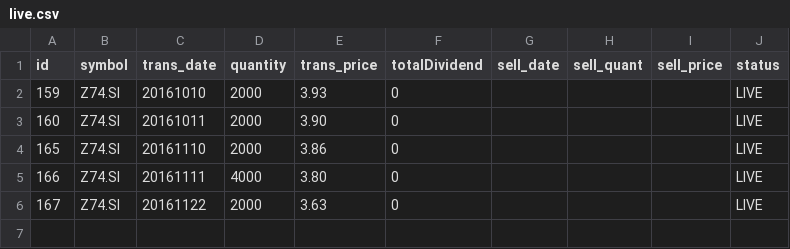
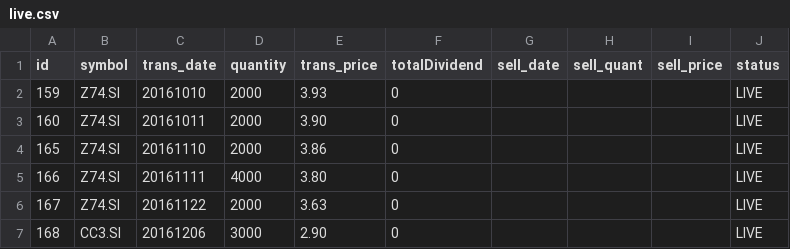
Before and after one commit to ozyxzzzss/git_csv, a CSV file: live.csv, drawn as a sheet.

Commit message:
Update live.csv

```diff
--- a/live.csv
+++ b/live.csv
@@ -6 +6,2 @@ id,symbol,trans_date,quantity,trans_price, totalDividend, sell_date,sell_quant,
 167,Z74.SI,20161122,2000,3.63,0,,,,LIVE
+168,CC3.SI,20161206,3000,2.90,0,,,,LIVE
```
